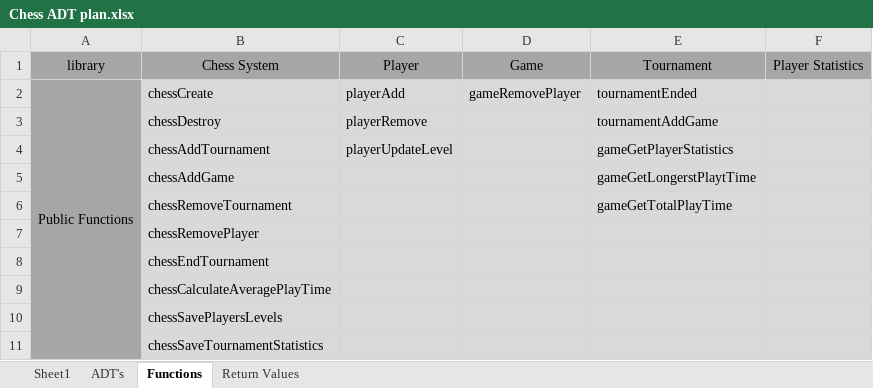
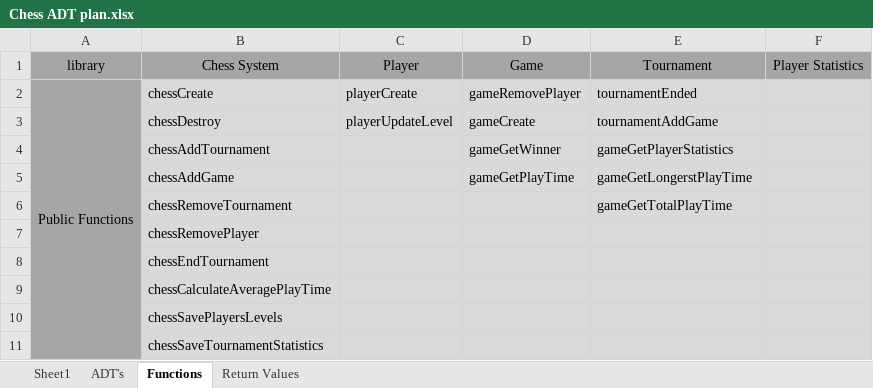
Before and after one commit to MrDrProfessorGuy/Chess, an Excel workbook: Chess ADT plan.xlsx, sheet Functions, drawn as a sheet; values as stored, in another font and other column widths than the file's, no borders; the diff names each change by its address in the sheet, - before the commit and + after, or states it on an @@ line.

```diff
--- a/Chess ADT plan.xlsx (sheet Functions)
+++ b/Chess ADT plan.xlsx (sheet Functions)
-C2 (Player): playerAdd
+C2 (Player): playerCreate
-C3 (Player): playerRemove
+C3 (Player): playerUpdateLevel
-D3 (Game): (empty)
+D3 (Game): gameCreate
-C4 (Player): playerUpdateLevel
+C4 (Player): (empty)
-D4 (Game): (empty)
+D4 (Game): gameGetWinner
-D5 (Game): (empty)
+D5 (Game): gameGetPlayTime
-E5 (Tournament): gameGetLongerstPlaytTime
+E5 (Tournament): gameGetLongerstPlayTime
```
Also changed, not shown: 5 other files.
